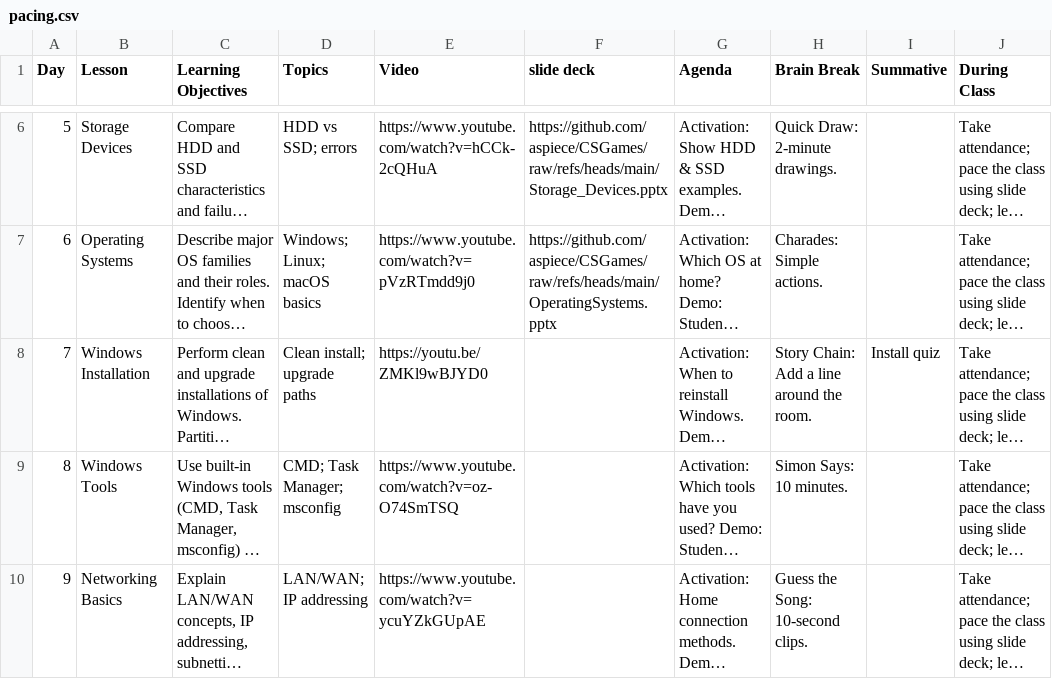
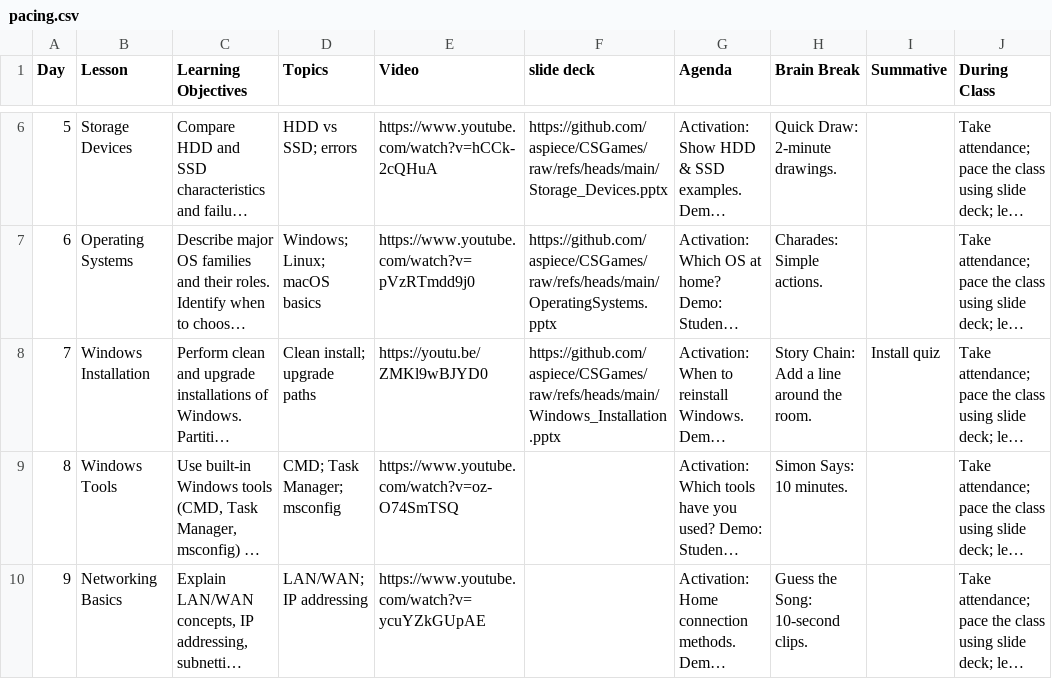
Before and after one commit to aspiece/CSGames, a CSV file: pacing.csv, drawn as a sheet; only a part is shown, gaps mark what is left out; long unchanged cells end in …; the diff names each change by its address in the sheet, - before the commit and + after, or states it on an @@ line.

```diff
--- a/pacing.csv
+++ b/pacing.csv
-F8 (slide deck): (empty)
+F8 (slide deck): https://github.com/aspiece/CSGames/raw/refs/heads/main/Windows_Installation.pptx
```
Also changed, not shown: 1 other file.
